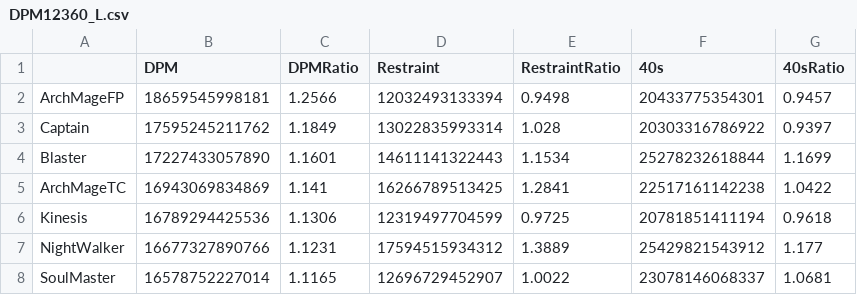
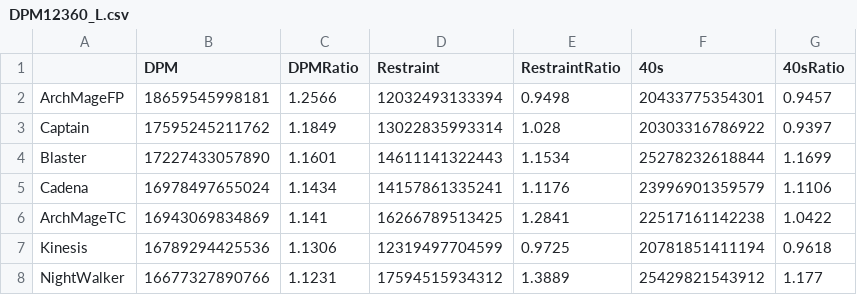
Before and after one commit to ParkKyuSeon/Maplestory_DPM, a CSV file: DPM12360_L.csv, drawn as a sheet; only a part is shown; the shorter side is filled out with more unchanged rows; the diff names each change by its address in the sheet, - before the commit and + after, or states it on an @@ line.

Commit message:
2202070158 Cadena DealCycle Revised

```diff
--- a/DPM12360_L.csv
+++ b/DPM12360_L.csv
+row 5: Cadena | 16978497655024 | 1.1434 | 14157861335241 | 1.1176 | 23996901359579 | 1.1106
```
Also changed, not shown: 5 other files.
